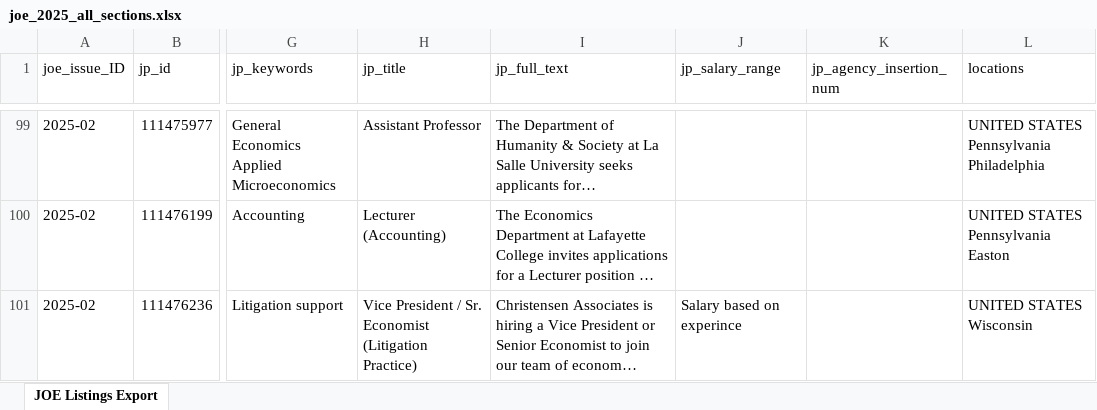
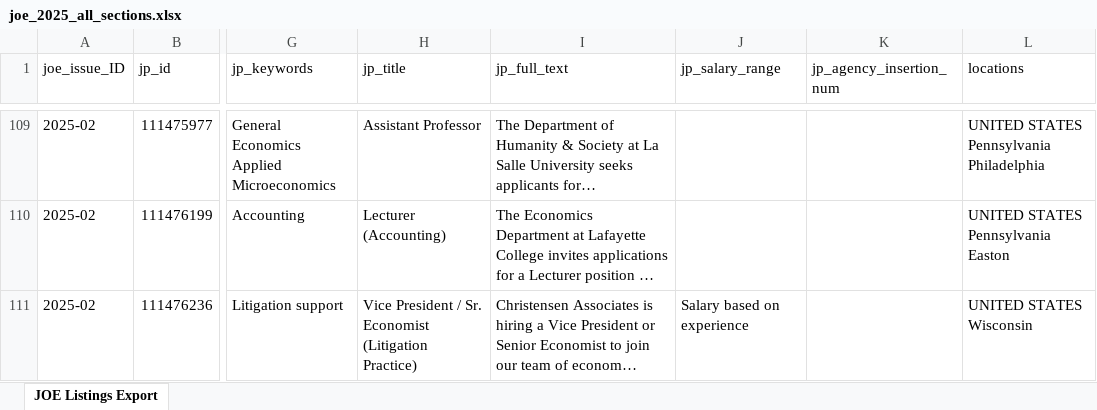
Before and after one commit to Davidvandijcke/joe_tracker, an Excel workbook: joe_data/scraped/joe_2025_all_sections.xlsx, sheet JOE Listings Export, drawn as a sheet; only a part is shown, gaps mark what is left out; long unchanged cells end in …; values as stored, in another font and other column widths than the file's, no cell formats; addresses are those after the commit; the diff covers the shown part only; the diff names each change by its address in the sheet, - before the commit and + after, or states it on an @@ line.

```diff
--- a/joe_data/scraped/joe_2025_all_sections.xlsx (sheet JOE Listings Export)
+++ b/joe_data/scraped/joe_2025_all_sections.xlsx (sheet JOE Listings Export)
-J111 (jp_salary_range): Salary based on experince
+J111 (jp_salary_range): Salary based on experience
```
Also changed, not shown: 40 added rows and 10 edited cells elsewhere in this sheet, cell formats, 1 other file.
